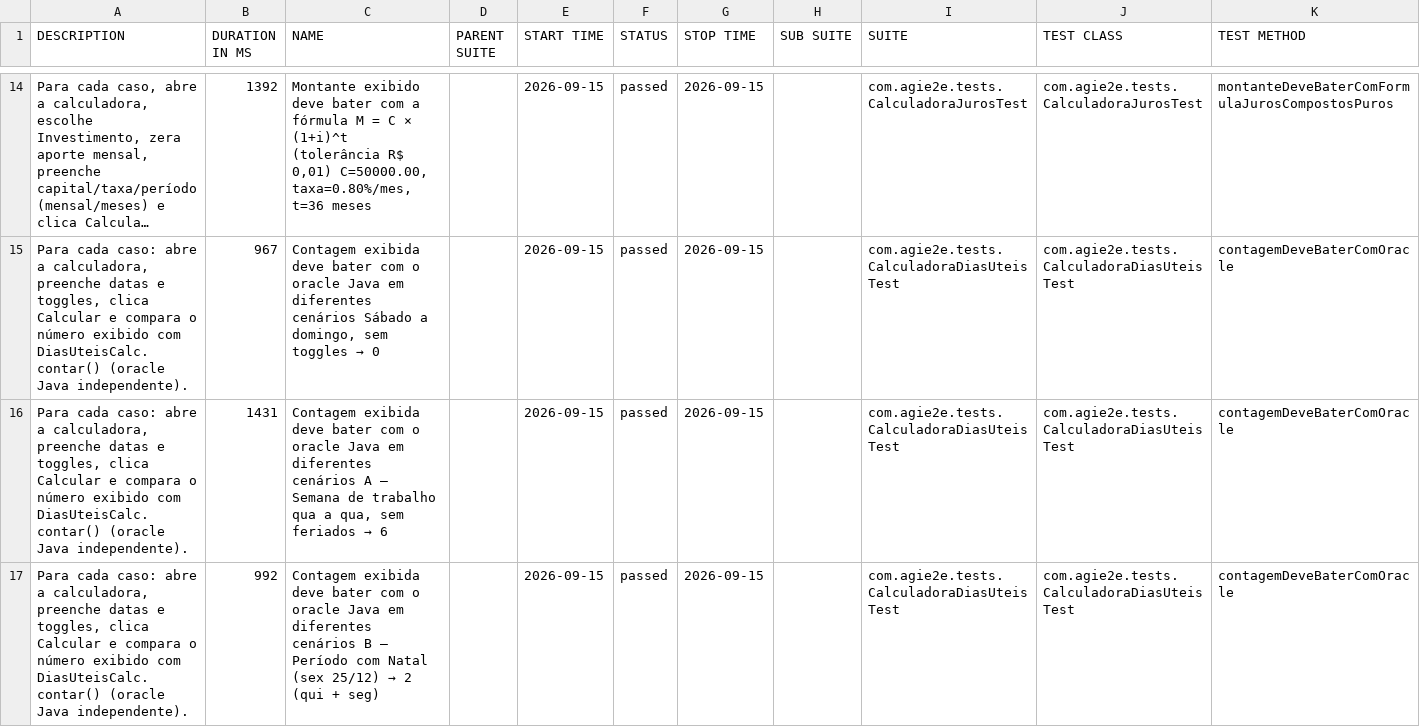
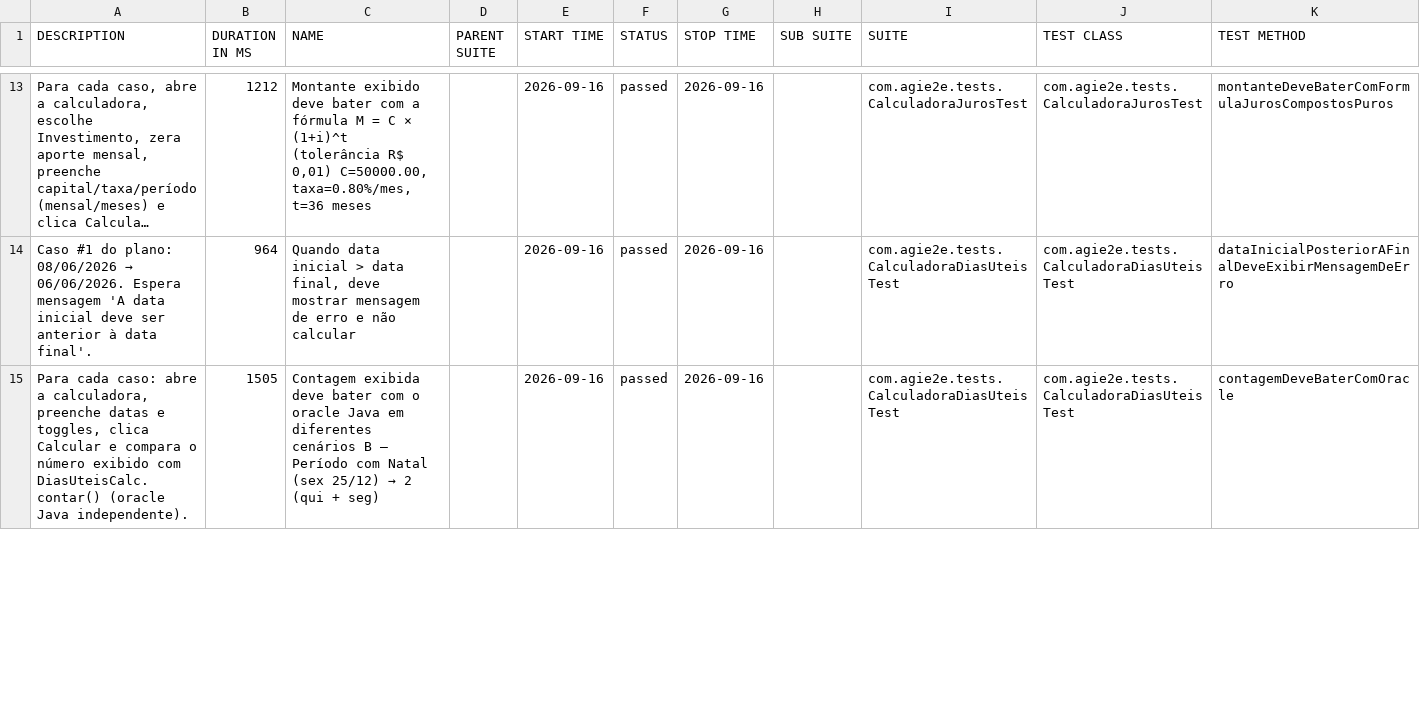
Before and after one commit to silasmarques/agi-e2e, a CSV file: data/suites.csv, drawn as a sheet; only a part is shown, gaps mark what is left out; long unchanged cells end in …; removed rows and columns are numbered as before the commit, all else as after; the diff covers the shown part only; the diff names each change by its address in the sheet, - before the commit and + after, or states it on an @@ line.

```diff
--- a/data/suites.csv
+++ b/data/suites.csv
-B13 (DURATION IN MS): 1392
+B13 (DURATION IN MS): 1212
-E13:E14 (START TIME): 2026-09-15
+E13:E14 (START TIME): 2026-09-16
-G13:G14 (STOP TIME): 2026-09-15
+G13:G14 (STOP TIME): 2026-09-16
@@ A14 (DESCRIPTION): Para cada caso: abre a calculadora, preenche datas e toggles, clica Calcular e compara o número exibido com DiasUteisCalc.contar() (oracle Java independente). → Caso #1 do plano: 08/06/2026 → 06/06/2026. Espera mensagem 'A data inicial deve ser anterior à data final'. @@
-B14 (DURATION IN MS): 967
+B14 (DURATION IN MS): 964
@@ C14 (NAME): Contagem exibida deve bater com o oracle Java em diferentes cenários Sábado a domingo, sem toggles → 0 → Quando data inicial > data final, deve mostrar mensagem de erro e não calcular @@
-K14 (TEST METHOD): contagemDeveBaterComOracle
+K14 (TEST METHOD): dataInicialPosteriorAFinalDeveExibirMensagemDeErro
-row 16: Para cada caso: abre a calculadora, preenche datas e toggles, clica Calcular e compara o número exibido com DiasUteisCalc.contar() (oracle Java independente). | 1431 | Contagem exibida deve bater com o oracle Java em diferentes cenários A — Semana de trabalho qua a qua, sem feriados → 6 |  | 2026-09-15 | passed | 2026-09-15 |  | com.agie2e.tests.CalculadoraDiasUteisTest | com.agie2e.tests.CalculadoraDiasUteisTest | contagemDeveBaterComOracle
-B15 (DURATION IN MS): 992
+B15 (DURATION IN MS): 1505
-E15 (START TIME): 2026-09-15
+E15 (START TIME): 2026-09-16
-G15 (STOP TIME): 2026-09-15
+G15 (STOP TIME): 2026-09-16
```
Also changed, not shown: 6 added rows, 5 removed rows and 31 edited cells elsewhere in this file, data/behaviors.csv, 51 other files.
